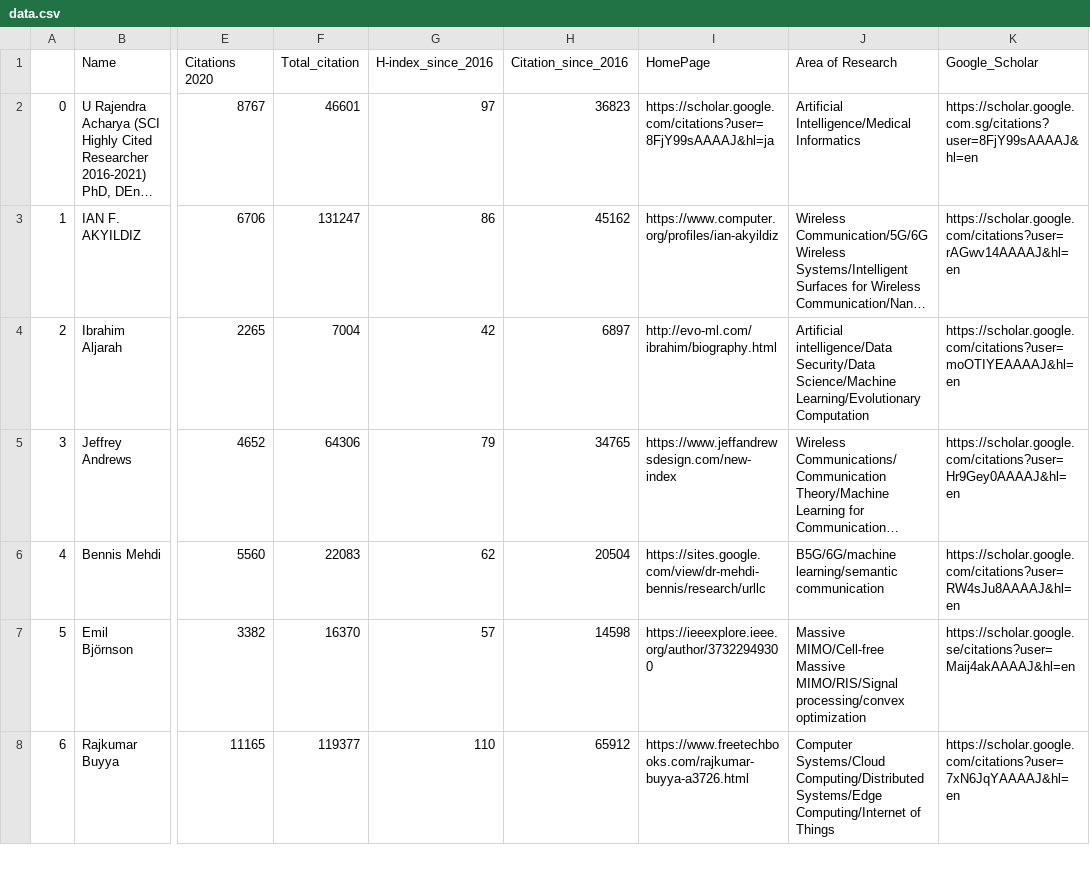
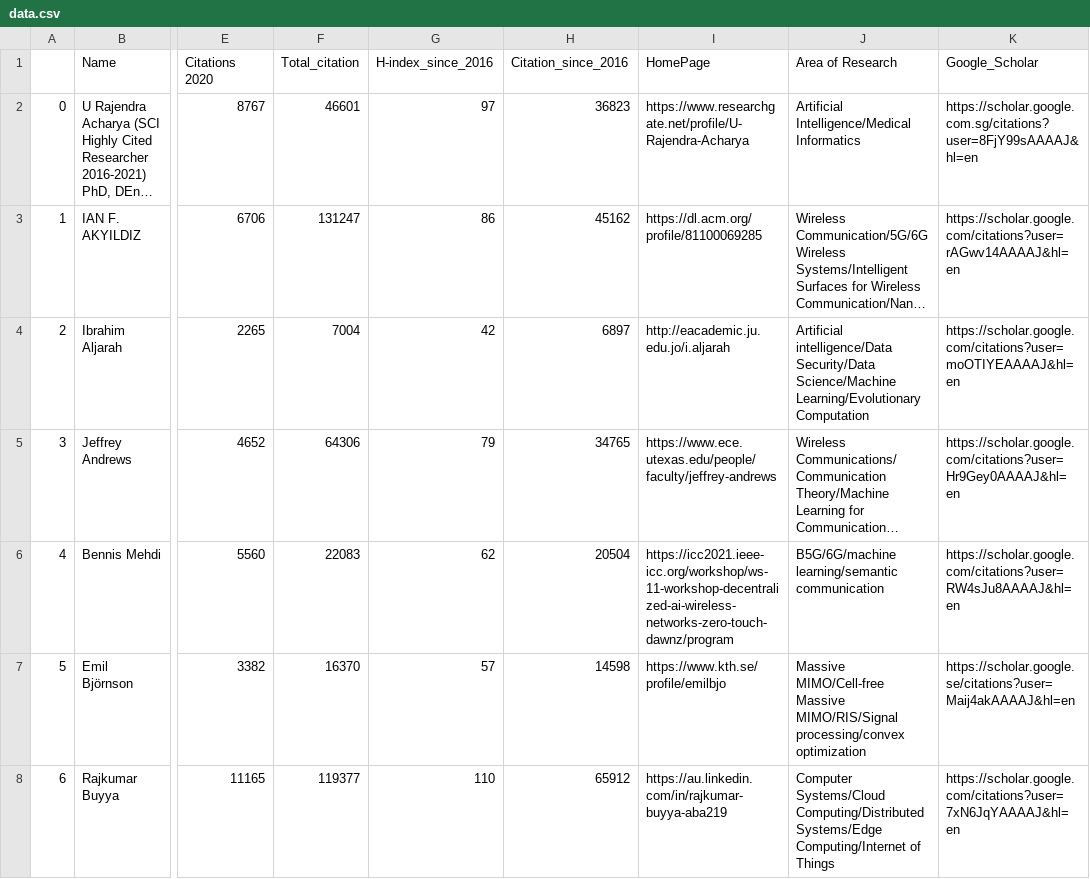
Before and after one commit to cryptogeekk/insights2techinfo, a CSV file: data.csv, drawn as a sheet; only a part is shown, gaps mark what is left out; long unchanged cells end in …; the diff covers the shown part only; the diff names each change by its address in the sheet, - before the commit and + after, or states it on an @@ line.

```diff
--- a/data.csv
+++ b/data.csv
-I2 (HomePage): https://scholar.google.com/citations?user=8FjY99sAAAAJ&hl=ja
+I2 (HomePage): https://www.researchgate.net/profile/U-Rajendra-Acharya
-I3 (HomePage): https://www.computer.org/profiles/ian-akyildiz
+I3 (HomePage): https://dl.acm.org/profile/81100069285
-I4 (HomePage): http://evo-ml.com/ibrahim/biography.html
+I4 (HomePage): http://eacademic.ju.edu.jo/i.aljarah
-I5 (HomePage): https://www.jeffandrewsdesign.com/new-index
+I5 (HomePage): https://www.ece.utexas.edu/people/faculty/jeffrey-andrews
-I6 (HomePage): https://sites.google.com/view/dr-mehdi-bennis/research/urllc
+I6 (HomePage): https://icc2021.ieee-icc.org/workshop/ws-11-workshop-decentralized-ai-wireless-networks-zero-touch-dawnz/program
-I7 (HomePage): https://ieeexplore.ieee.org/author/37322949300
+I7 (HomePage): https://www.kth.se/profile/emilbjo
-I8 (HomePage): https://www.freetechbooks.com/rajkumar-buyya-a3726.html
+I8 (HomePage): https://au.linkedin.com/in/rajkumar-buyya-aba219
```
Also changed, not shown: 103 edited cells elsewhere in this file, 1 other file.
